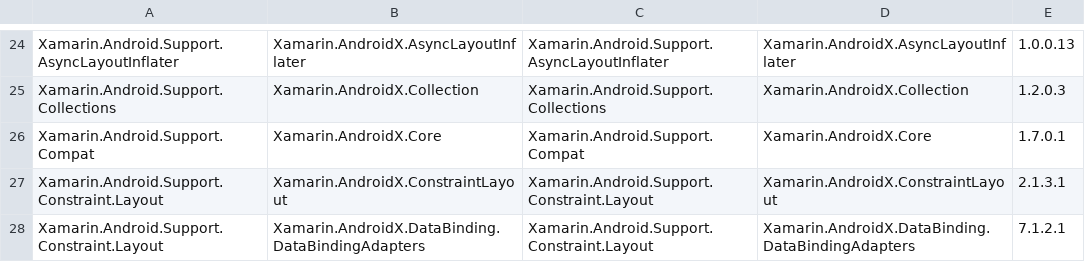
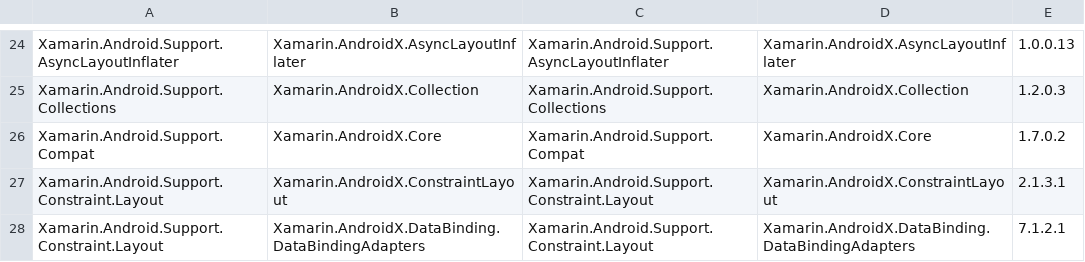
Before and after one commit to xamarin/AndroidX, a CSV file: mappings/androidx-assemblies.csv, drawn as a sheet; only a part is shown, gaps mark what is left out.

Commit message:
mappings updates

```diff
--- a/mappings/androidx-assemblies.csv
+++ b/mappings/androidx-assemblies.csv
@@ -25,3 +25,3 @@ Xamarin.Android.Support.AsyncLayoutInflater,Xamarin.AndroidX.AsyncLayoutInflater
 Xamarin.Android.Support.Collections,Xamarin.AndroidX.Collection,Xamarin.Android.Support.Collections,Xamarin.AndroidX.Collection,1.2.0.3
-Xamarin.Android.Support.Compat,Xamarin.AndroidX.Core,Xamarin.Android.Support.Compat,Xamarin.AndroidX.Core,1.7.0.1
+Xamarin.Android.Support.Compat,Xamarin.AndroidX.Core,Xamarin.Android.Support.Compat,Xamarin.AndroidX.Core,1.7.0.2
 Xamarin.Android.Support.Constraint.Layout,Xamarin.AndroidX.ConstraintLayout,Xamarin.Android.Support.Constraint.Layout,Xamarin.AndroidX.ConstraintLayout,2.1.3.1
```
Also changed, not shown: 1 other file.
